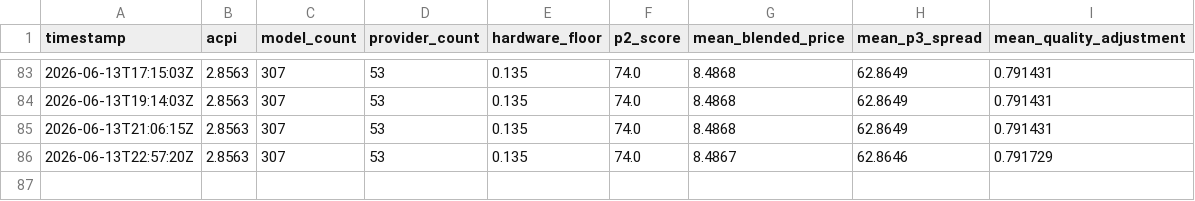
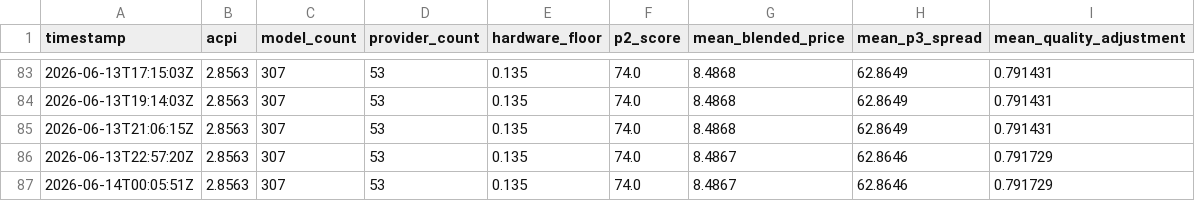
Before and after one commit to akhan2001/tokenix, a CSV file: dashboard/data/acpi_history.csv, drawn as a sheet; only a part is shown, gaps mark what is left out; the diff names each change by its address in the sheet, - before the commit and + after, or states it on an @@ line.

Commit message:
chore: acpi update 2026-06-14T00:05:51Z

```diff
--- a/dashboard/data/acpi_history.csv
+++ b/dashboard/data/acpi_history.csv
+row 87: 2026-06-14T00:05:51Z | 2.8563 | 307 | 53 | 0.135 | 74.0 | 8.4867 | 62.8646 | 0.791729
```
Also changed, not shown: 1 other file.
